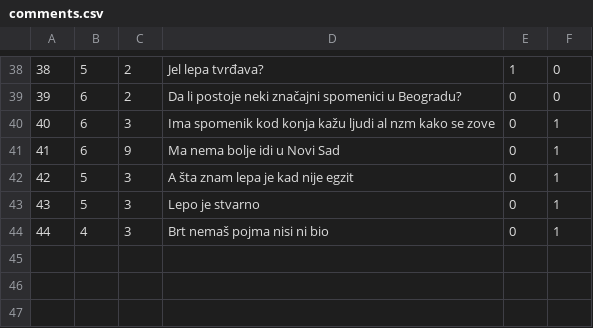
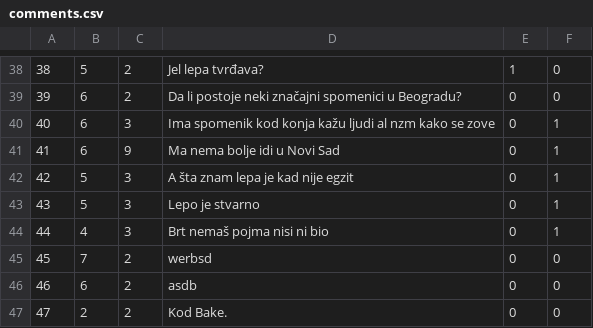
Before and after one commit to marko-nikolic01/travel-agency, a CSV file: TravelAgency/TravelAgency/Resources/Data/comments.csv, drawn as a sheet; only a part is shown, gaps mark what is left out.

```diff
--- a/TravelAgency/TravelAgency/Resources/Data/comments.csv
+++ b/TravelAgency/TravelAgency/Resources/Data/comments.csv
@@ -44 +44,4 @@
 44|4|3|Brt nemaš pojma nisi ni bio|0|1
+45|7|2|werbsd|0|0
+46|6|2|asdb|0|0
+47|2|2|Kod Bake.|0|0
```
Also changed, not shown: TravelAgency/TravelAgency/Resources/Data/accommodationReservations.csv, TravelAgency/TravelAgency/Resources/Data/forums.csv, 32 other files.
